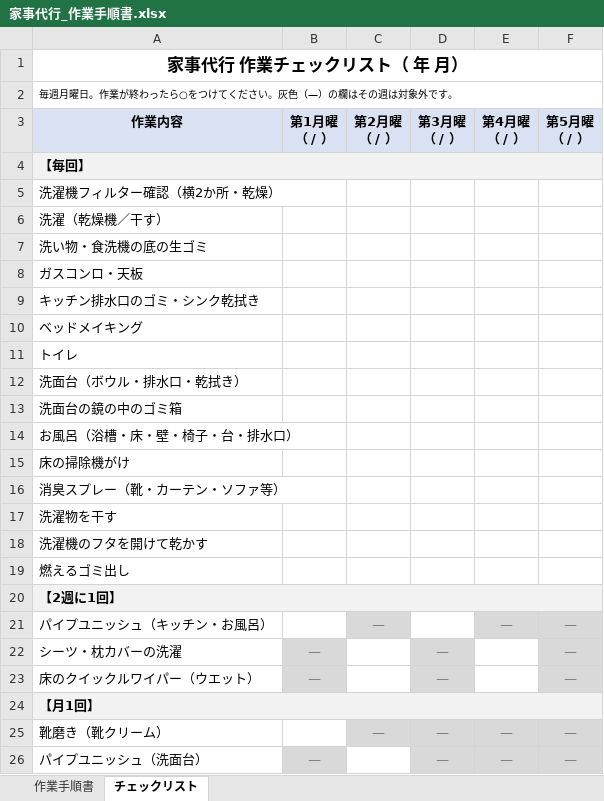
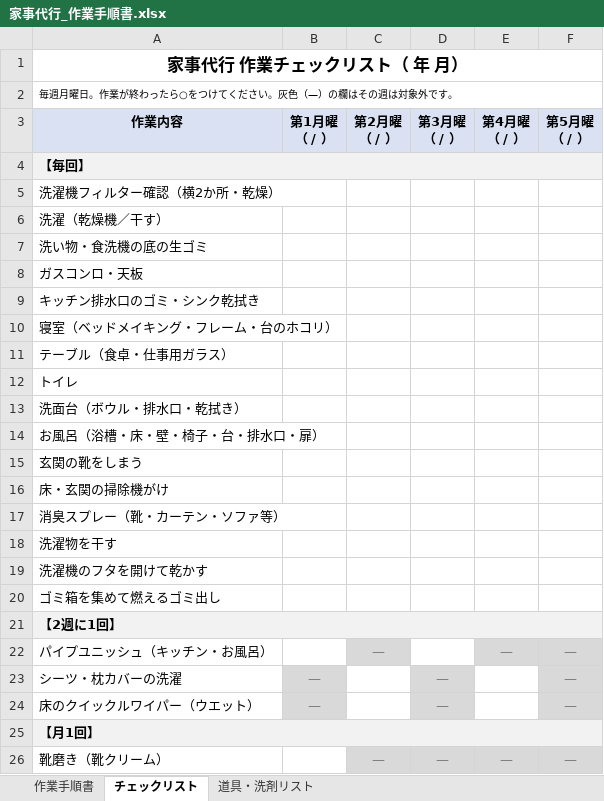
Before and after one commit to rinkuuun/task, an Excel workbook: 家事代行_作業手順書.xlsx, sheet チェックリスト, drawn as a sheet; only a part is shown; the shorter side is filled out with more unchanged rows; values as stored, in another font and other column widths than the file's, no borders; addresses are those after the commit; the diff names each change by its address in the sheet, - before the commit and + after, or states it on an @@ line.

```diff
--- a/家事代行_作業手順書.xlsx (sheet チェックリスト)
+++ b/家事代行_作業手順書.xlsx (sheet チェックリスト)
+sheet tab: 道具・洗剤リスト
-A10 (作業内容): ベッドメイキング
+A10 (作業内容): 寝室（ベッドメイキング・フレーム・台のホコリ）
+row 11: テーブル（食卓・仕事用ガラス）
-A14 (作業内容): 洗面台の鏡の中のゴミ箱
+A14 (作業内容): お風呂（浴槽・床・壁・椅子・台・排水口・扉）
-A15 (作業内容): お風呂（浴槽・床・壁・椅子・台・排水口）
+A15 (作業内容): 玄関の靴をしまう
-A16 (作業内容): 床の掃除機がけ
+A16 (作業内容): 床・玄関の掃除機がけ
-A20 (作業内容): 燃えるゴミ出し
+A20 (作業内容): ゴミ箱を集めて燃えるゴミ出し
```
Also changed, not shown: sheet 作業手順書.
